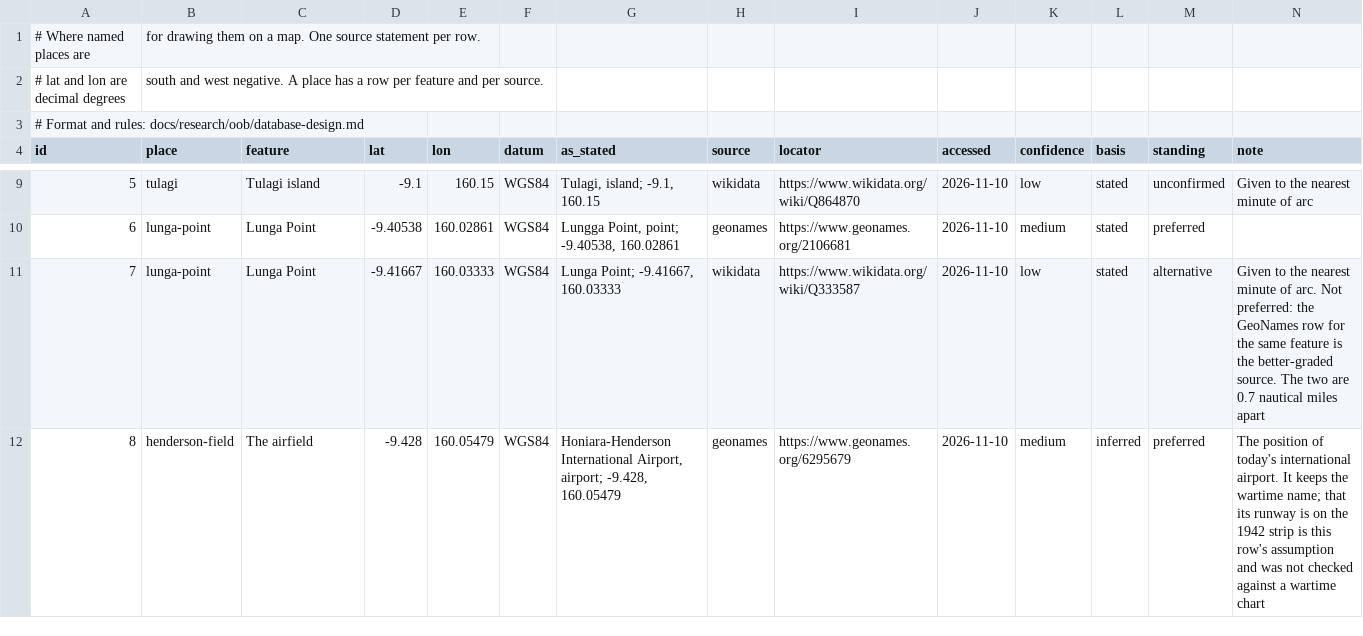
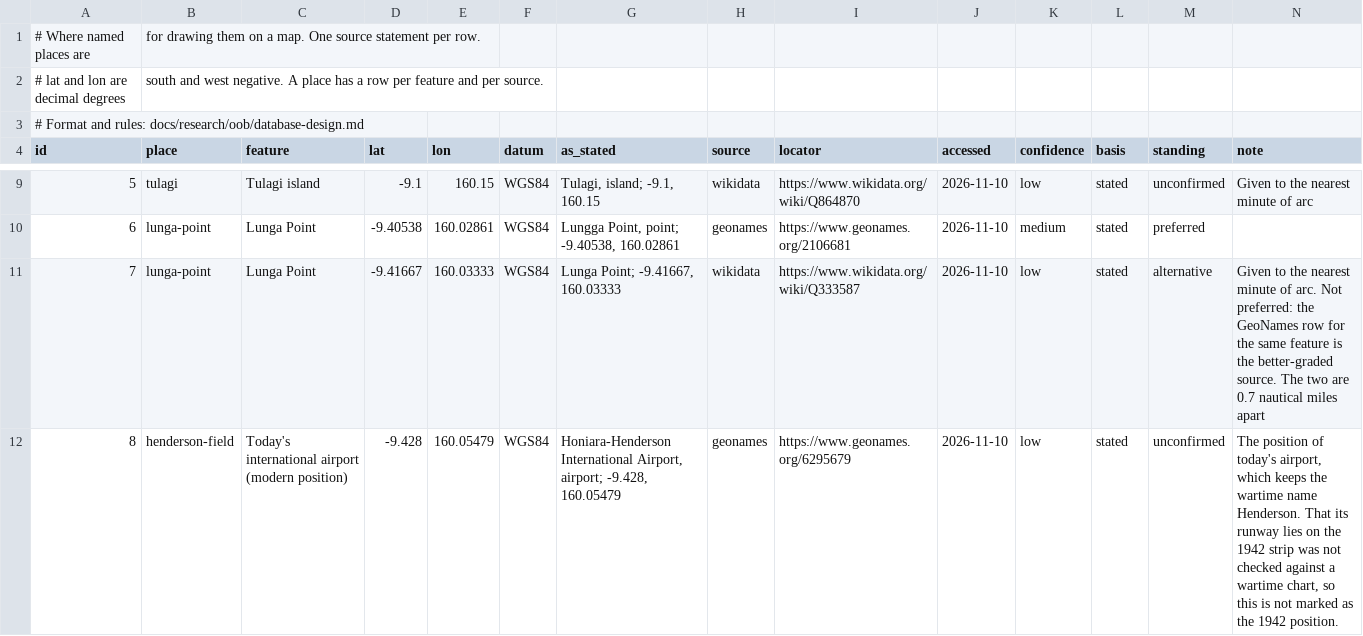
Before and after one commit to amitpeercoder/FlagPlot, a CSV file: data/oob/place_positions.csv, drawn as a sheet; only a part is shown, gaps mark what is left out; the diff covers the shown part only.

```diff
--- a/data/oob/place_positions.csv
+++ b/data/oob/place_positions.csv
@@ -11,2 +11,2 @@ id,place,feature,lat,lon,datum,as_stated,source,locator,accessed,confidence,basi
 7,lunga-point,Lunga Point,-9.41667,160.03333,WGS84,"Lunga Point; -9.41667, 160.03333",wikidata,https://www.wikidata.org/wiki/Q333587,2026-11-10,low,stated,alternative,Given to the nearest minute of arc. Not preferred: the GeoNames row for the same feature is the better-graded source. The two are 0.7 nautical miles apart
-8,henderson-field,The airfield,-9.428,160.05479,WGS84,"Honiara-Henderson International Airport, airport; -9.428, 160.05479",geonames,https://www.geonames.org/6295679,2026-11-10,medium,inferred,preferred,The position of today's international airport. It keeps the wartime name; that its runway is on the 1942 strip is this row's assumption and was not checked against a wartime chart
+8,henderson-field,Today's international airport (modern position),-9.428,160.05479,WGS84,"Honiara-Henderson International Airport, airport; -9.428, 160.05479",geonames,https://www.geonames.org/6295679,2026-11-10,low,stated,unconfirmed,"The position of today's airport, which keeps the wartime name Henderson. That its runway lies on the 1942 strip was not checked against a wartime chart, so this is not marked as the 1942 position."
```
Also changed, not shown: 13 edited cells elsewhere in this file, 2 other files.
